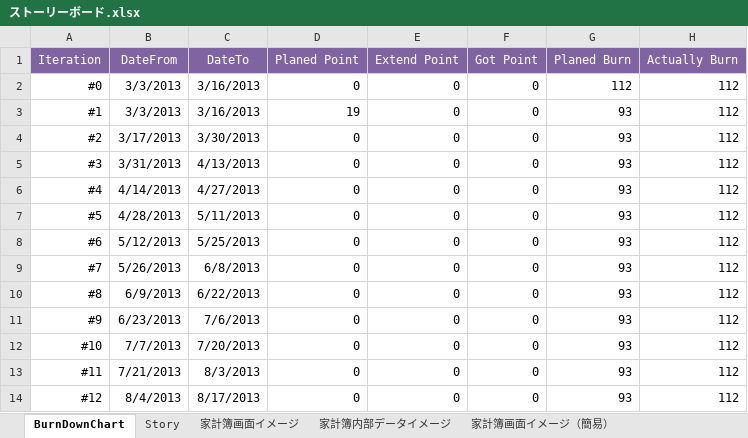
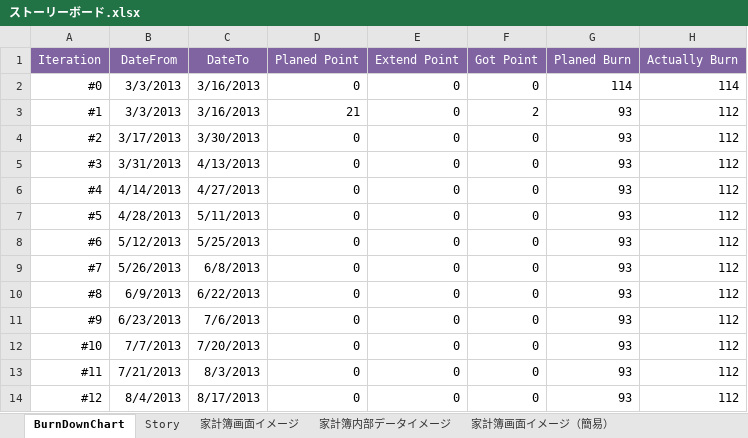
Before and after one commit to nekodama/necoco, an Excel workbook: ストーリーボード.xlsx, sheet BurnDownChart, drawn as a sheet; values as stored, in another font and other column widths than the file's, no borders; charts and pictures not drawn; the diff names each change by its address in the sheet, - before the commit and + after, or states it on an @@ line.

```diff
--- a/ストーリーボード.xlsx (sheet BurnDownChart)
+++ b/ストーリーボード.xlsx (sheet BurnDownChart)
-G2 (Planed Burn): 112
+G2 (Planed Burn): 114
-H2 (Actually Burn): 112
+H2 (Actually Burn): 114
-D3 (Planed Point): 19
+D3 (Planed Point): 21
-F3 (Got Point): 0
+F3 (Got Point): 2
```
Also changed, not shown: sheet Story, formulas that keep their value, charts or pictures, 1 other file.
